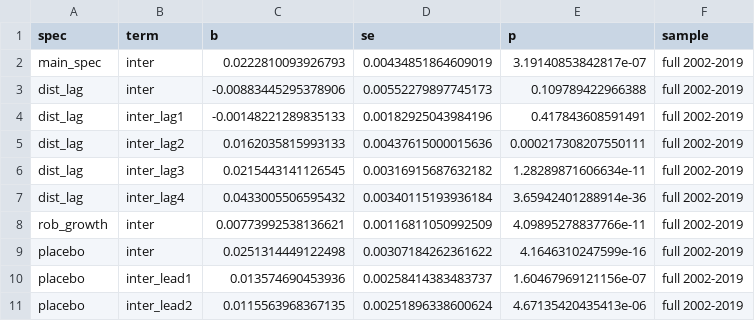
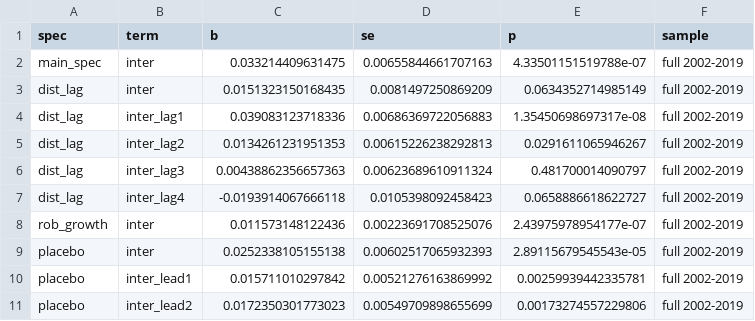
Before and after one commit to abdallahdalis/monetary-policy-local-labor, a CSV file: causal-did/output/tables/all_coefficients_R.csv, drawn as a sheet; only a part is shown; the diff covers the shown part only.

```diff
--- a/causal-did/output/tables/all_coefficients_R.csv
+++ b/causal-did/output/tables/all_coefficients_R.csv
@@ -1,11 +1,11 @@
 "spec","term","b","se","p","sample"
-"main_spec","inter",0.0222810093926793,0.00434851864609019,3.19140853842817e-07,"full 2002-2019"
-"dist_lag","inter",-0.00883445295378906,0.00552279897745173,0.109789422966388,"full 2002-2019"
-"dist_lag","inter_lag1",-0.00148221289835133,0.00182925043984196,0.417843608591491,"full 2002-2019"
-"dist_lag","inter_lag2",0.0162035815993133,0.00437615000015636,0.000217308207550111,"full 2002-2019"
-"dist_lag","inter_lag3",0.0215443141126545,0.00316915687632182,1.28289871606634e-11,"full 2002-2019"
-"dist_lag","inter_lag4",0.0433005506595432,0.00340115193936184,3.65942401288914e-36,"full 2002-2019"
-"rob_growth","inter",0.00773992538136621,0.00116811050992509,4.09895278837766e-11,"full 2002-2019"
-"placebo","inter",0.0251314449122498,0.00307184262361622,4.1646310247599e-16,"full 2002-2019"
-"placebo","inter_lead1",0.013574690453936,0.00258414383483737,1.60467969121156e-07,"full 2002-2019"
-"placebo","inter_lead2",0.0115563968367135,0.00251896338600624,4.67135420435413e-06,"full 2002-2019"
+"main_spec","inter",0.033214409631475,0.00655844661707163,4.33501151519788e-07,"full 2002-2019"
+"dist_lag","inter",0.0151323150168435,0.0081497250869209,0.0634352714985149,"full 2002-2019"
+"dist_lag","inter_lag1",0.039083123718336,0.00686369722056883,1.35450698697317e-08,"full 2002-2019"
+"dist_lag","inter_lag2",0.0134261231951353,0.00615226238292813,0.0291611065946267,"full 2002-2019"
+"dist_lag","inter_lag3",0.00438862356657363,0.00623689610911324,0.481700014090797,"full 2002-2019"
+"dist_lag","inter_lag4",-0.0193914067666118,0.0105398092458423,0.0658886618622727,"full 2002-2019"
+"rob_growth","inter",0.011573148122436,0.00223691708525076,2.43975978954177e-07,"full 2002-2019"
+"placebo","inter",0.0252338105155138,0.00602517065932393,2.89115679545543e-05,"full 2002-2019"
+"placebo","inter_lead1",0.015711010297842,0.00521276163869992,0.00259939442335781,"full 2002-2019"
+"placebo","inter_lead2",0.0172350301773023,0.00549709898655699,0.00173274557229806,"full 2002-2019"
```
Also changed, not shown: 30 edited cells elsewhere in this file, causal-did/output/tables/all_coefficients_R_zlb-full_pos-off.csv, causal-did/output/tables/all_coefficients_R_zlb-full_pos-on.csv, 45 other files.
